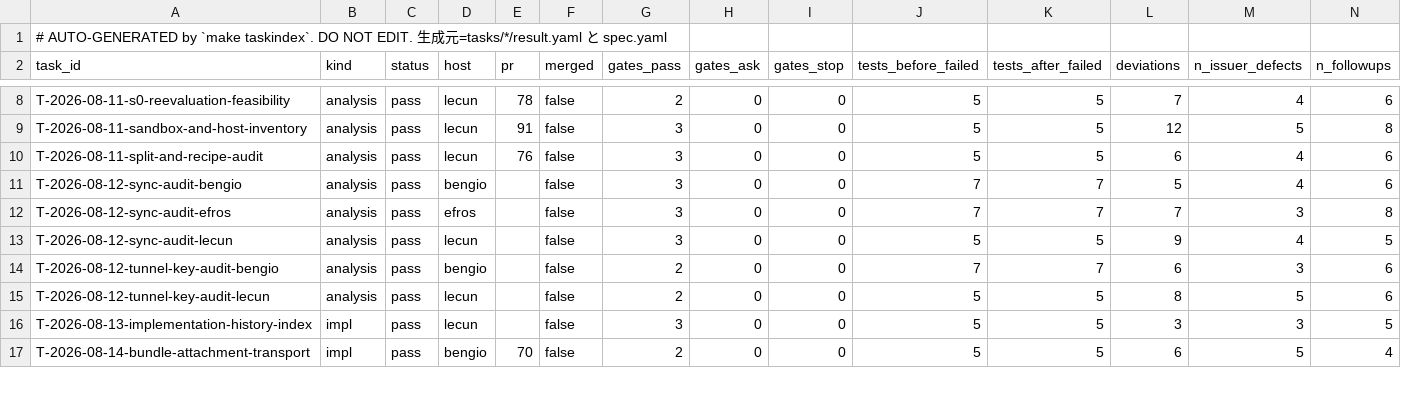
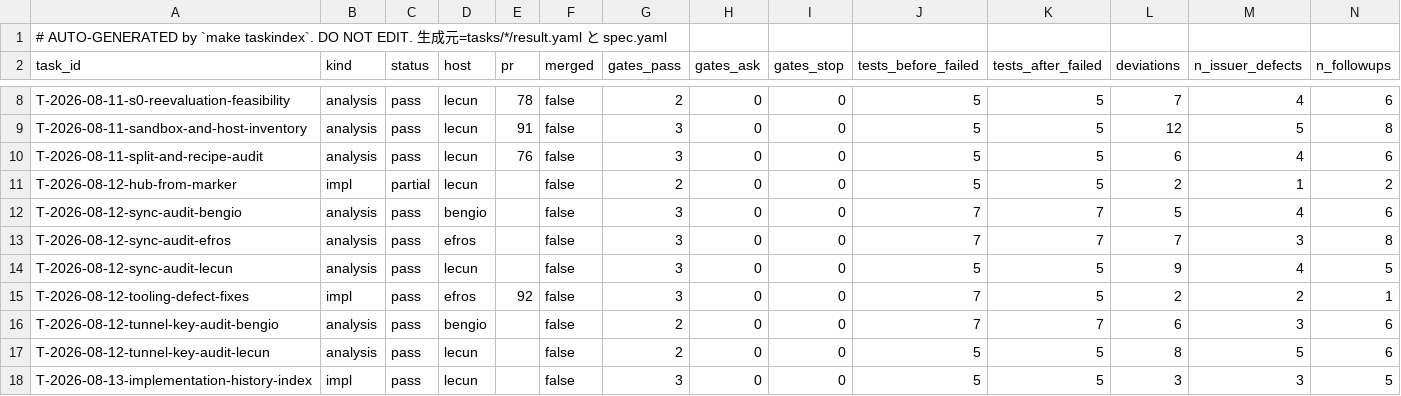
Before and after one commit to takuya3h/m2, a CSV file: context/auto/tasks_summary.csv, drawn as a sheet; only a part is shown, gaps mark what is left out; the shorter side is filled out with more unchanged rows; rows hold the shown columns only; the diff names each change by its address in the sheet, - before the commit and + after, or states it on an @@ line.

Commit message:
feat(sync): derive hub from marker instead of hardcoded constant

```diff
--- a/context/auto/tasks_summary.csv
+++ b/context/auto/tasks_summary.csv
+row 11: T-2026-08-12-hub-from-marker | impl | partial | lecun |  | false | 2 | 0 | 0 | 5 | 5 | 2 | 1 | 2
+row 15: T-2026-08-12-tooling-defect-fixes | impl | pass | efros | 92 | false | 3 | 0 | 0 | 7 | 5 | 2 | 2 | 1
```
Also changed, not shown: 13 other files.
